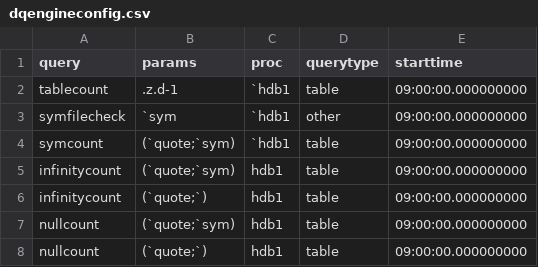
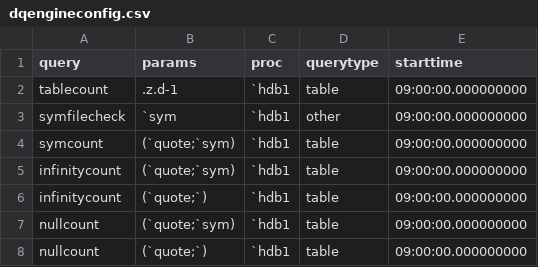
Before and after one commit to DataIntellectTech/TorQ-Finance-Starter-Pack, a CSV file: appconfig/dqengineconfig.csv, drawn as a sheet.

Commit message:
assigning processes to symbols

```diff
--- a/appconfig/dqengineconfig.csv
+++ b/appconfig/dqengineconfig.csv
@@ -4,5 +4,5 @@ symfilecheck,`sym,`hdb1,other,09:00:00.000000000
 symcount,(`quote;`sym),`hdb1,table,09:00:00.000000000
-infinitycount,(`quote;`sym),hdb1,table,09:00:00.000000000
-infinitycount,(`quote;`),hdb1,table,09:00:00.000000000
-nullcount,(`quote;`sym),hdb1,table,09:00:00.000000000
-nullcount,(`quote;`),hdb1,table,09:00:00.000000000
+infinitycount,(`quote;`sym),`hdb1,table,09:00:00.000000000
+infinitycount,(`quote;`),`hdb1,table,09:00:00.000000000
+nullcount,(`quote;`sym),`hdb1,table,09:00:00.000000000
+nullcount,(`quote;`),`hdb1,table,09:00:00.000000000
```
